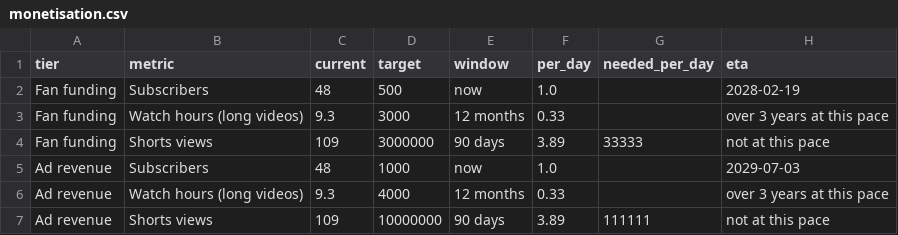
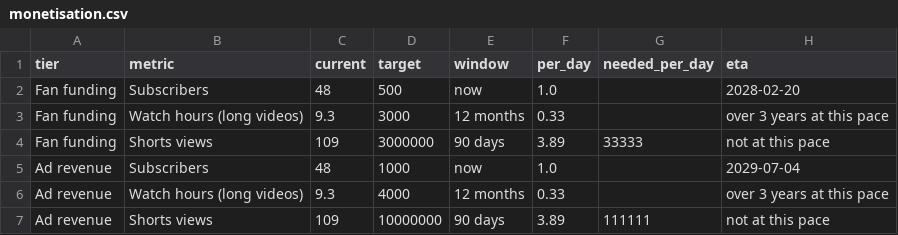
Before and after one commit to wisamk-ctrl/ai-youtube-pipeline, a CSV file: data/dashboard/monetisation.csv, drawn as a sheet.

```diff
--- a/data/dashboard/monetisation.csv
+++ b/data/dashboard/monetisation.csv
@@ -1,6 +1,6 @@
 tier,metric,current,target,window,per_day,needed_per_day,eta
-Fan funding,Subscribers,48,500,now,1.0,,2028-02-19
+Fan funding,Subscribers,48,500,now,1.0,,2028-02-20
 Fan funding,Watch hours (long videos),9.3,3000,12 months,0.33,,over 3 years at this pace
 Fan funding,Shorts views,109,3000000,90 days,3.89,33333,not at this pace
-Ad revenue,Subscribers,48,1000,now,1.0,,2029-07-03
+Ad revenue,Subscribers,48,1000,now,1.0,,2029-07-04
 Ad revenue,Watch hours (long videos),9.3,4000,12 months,0.33,,over 3 years at this pace
```
Also changed, not shown: data/dashboard/pipeline.csv, data/dashboard/youtube_videos.csv, 2 other files.
